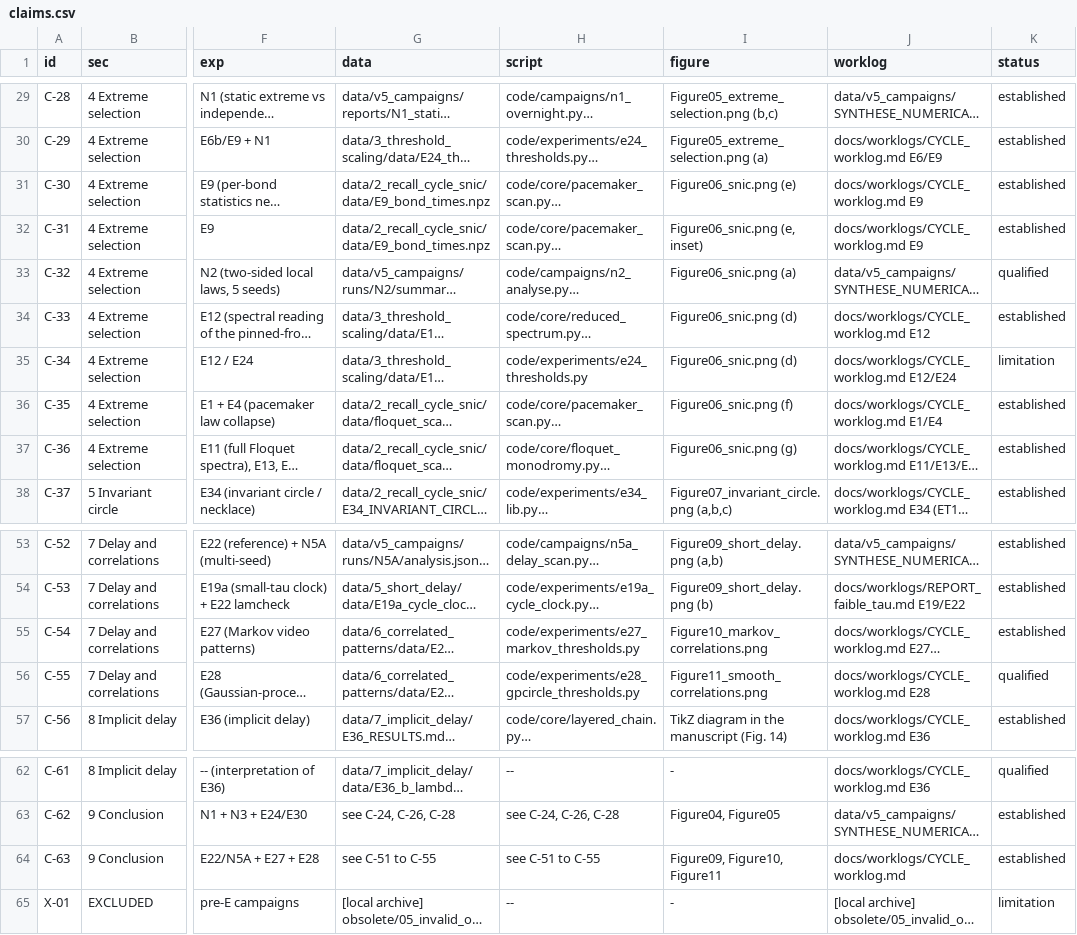
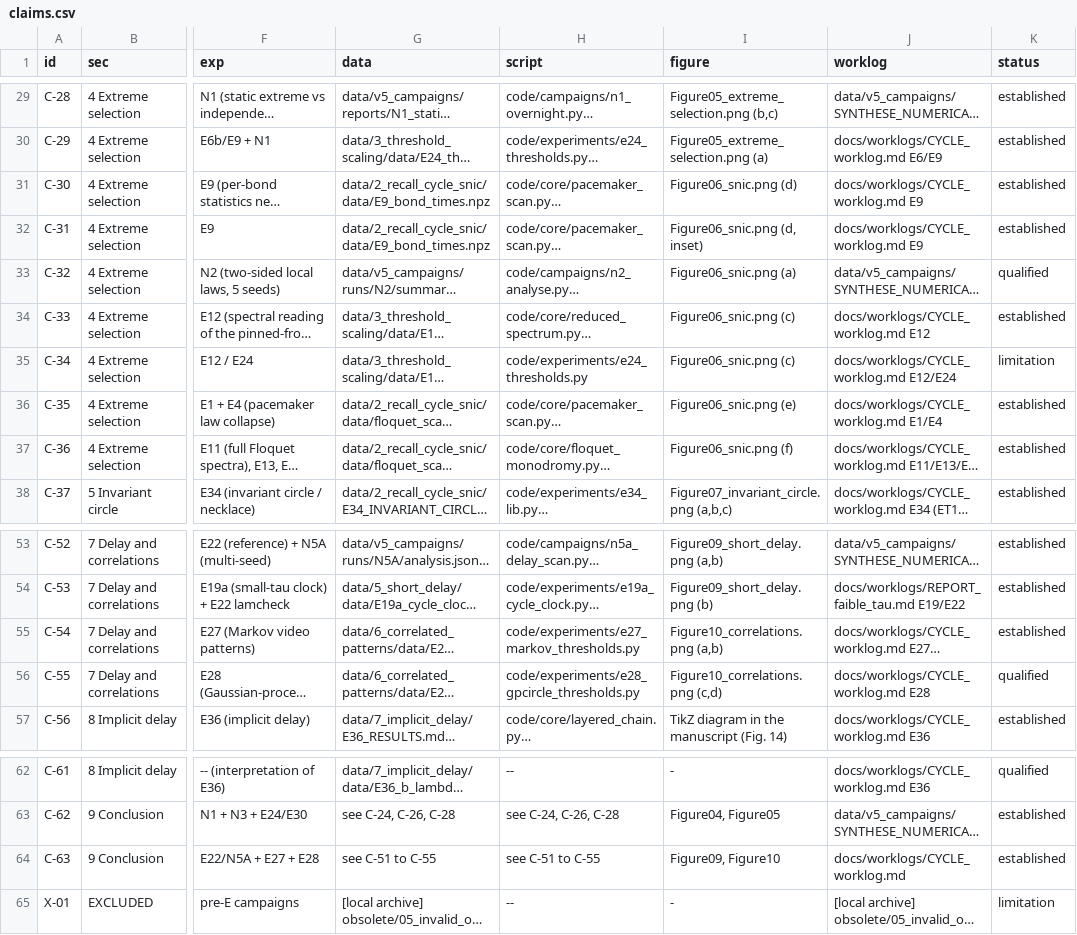
Before and after one commit to leoF333/hopfield-dynamics, a CSV file: docs/claims.csv, drawn as a sheet; only a part is shown, gaps mark what is left out; long unchanged cells end in …; the diff names each change by its address in the sheet, - before the commit and + after, or states it on an @@ line.

```diff
--- a/docs/claims.csv
+++ b/docs/claims.csv
-I31 (figure): Figure06_snic.png (e)
+I31 (figure): Figure06_snic.png (d)
-I32 (figure): Figure06_snic.png (e, inset)
+I32 (figure): Figure06_snic.png (d, inset)
-I34:I35 (figure): Figure06_snic.png (d)
+I34:I35 (figure): Figure06_snic.png (c)
-I36 (figure): Figure06_snic.png (f)
+I36 (figure): Figure06_snic.png (e)
-I37 (figure): Figure06_snic.png (g)
+I37 (figure): Figure06_snic.png (f)
-I55 (figure): Figure10_markov_correlations.png
+I55 (figure): Figure10_correlations.png (a,b)
-I56 (figure): Figure11_smooth_correlations.png
+I56 (figure): Figure10_correlations.png (c,d)
-I64 (figure): Figure09, Figure10, Figure11
+I64 (figure): Figure09, Figure10
```
Also changed, not shown: data/MANIFEST_included.csv, docs/figures.csv, 9 other files.
